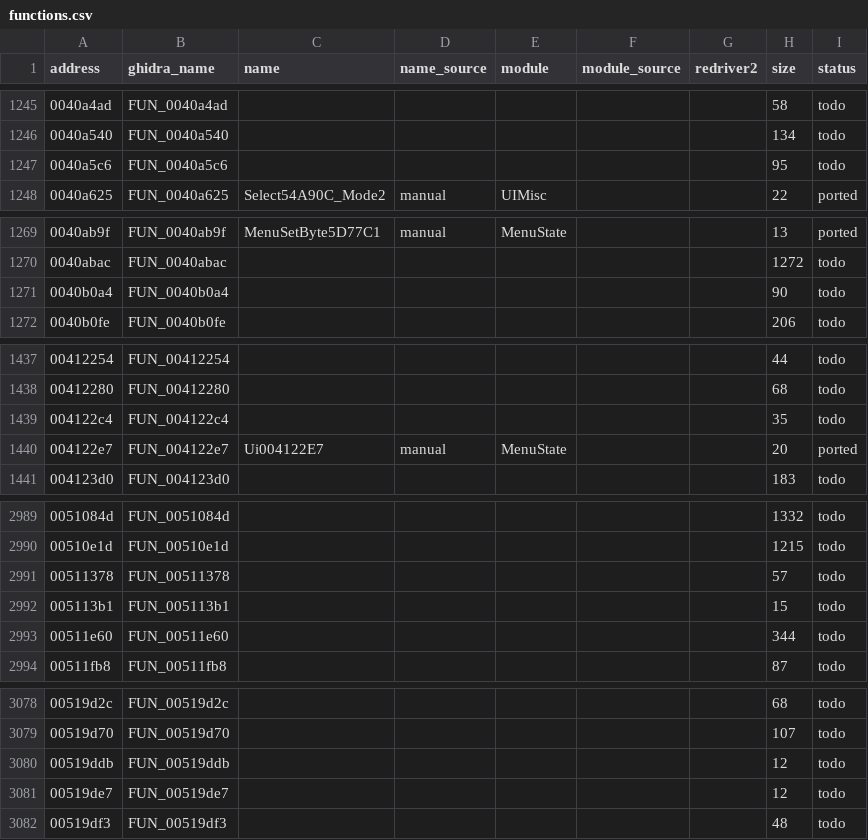
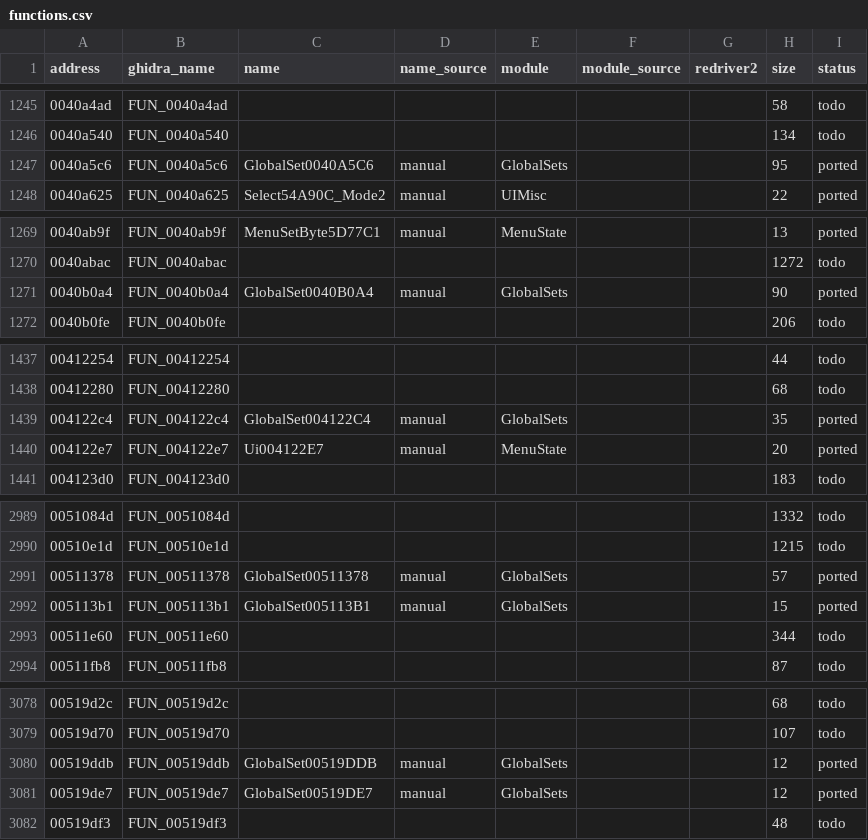
Before and after one commit to r331/driver, a CSV file: docs/functions.csv, drawn as a sheet; only a part is shown, gaps mark what is left out; the diff covers the shown part only.

Commit message:
v0.35: +31 GlobalSet функций

```diff
--- a/docs/functions.csv
+++ b/docs/functions.csv
@@ -1246,3 +1246,3 @@ address,ghidra_name,name,name_source,module,module_source,redriver2,size,status
 0040a540,FUN_0040a540,,,,,,134,todo
-0040a5c6,FUN_0040a5c6,,,,,,95,todo
+0040a5c6,FUN_0040a5c6,GlobalSet0040A5C6,manual,GlobalSets,,,95,ported
 0040a625,FUN_0040a625,Select54A90C_Mode2,manual,UIMisc,,,22,ported
@@ -1270,3 +1270,3 @@ address,ghidra_name,name,name_source,module,module_source,redriver2,size,status
 0040abac,FUN_0040abac,,,,,,1272,todo
-0040b0a4,FUN_0040b0a4,,,,,,90,todo
+0040b0a4,FUN_0040b0a4,GlobalSet0040B0A4,manual,GlobalSets,,,90,ported
 0040b0fe,FUN_0040b0fe,,,,,,206,todo
@@ -1438,3 +1438,3 @@ address,ghidra_name,name,name_source,module,module_source,redriver2,size,status
 00412280,FUN_00412280,,,,,,68,todo
-004122c4,FUN_004122c4,,,,,,35,todo
+004122c4,FUN_004122c4,GlobalSet004122C4,manual,GlobalSets,,,35,ported
 004122e7,FUN_004122e7,Ui004122E7,manual,MenuState,,,20,ported
@@ -2990,4 +2990,4 @@ address,ghidra_name,name,name_source,module,module_source,redriver2,size,status
 00510e1d,FUN_00510e1d,,,,,,1215,todo
-00511378,FUN_00511378,,,,,,57,todo
-005113b1,FUN_005113b1,,,,,,15,todo
+00511378,FUN_00511378,GlobalSet00511378,manual,GlobalSets,,,57,ported
+005113b1,FUN_005113b1,GlobalSet005113B1,manual,GlobalSets,,,15,ported
 00511e60,FUN_00511e60,,,,,,344,todo
@@ -3079,4 +3079,4 @@ address,ghidra_name,name,name_source,module,module_source,redriver2,size,status
 00519d70,FUN_00519d70,,,,,,107,todo
-00519ddb,FUN_00519ddb,,,,,,12,todo
-00519de7,FUN_00519de7,,,,,,12,todo
+00519ddb,FUN_00519ddb,GlobalSet00519DDB,manual,GlobalSets,,,12,ported
+00519de7,FUN_00519de7,GlobalSet00519DE7,manual,GlobalSets,,,12,ported
 00519df3,FUN_00519df3,,,,,,48,todo
```
Also changed, not shown: 96 edited cells elsewhere in this file, 5 other files.
